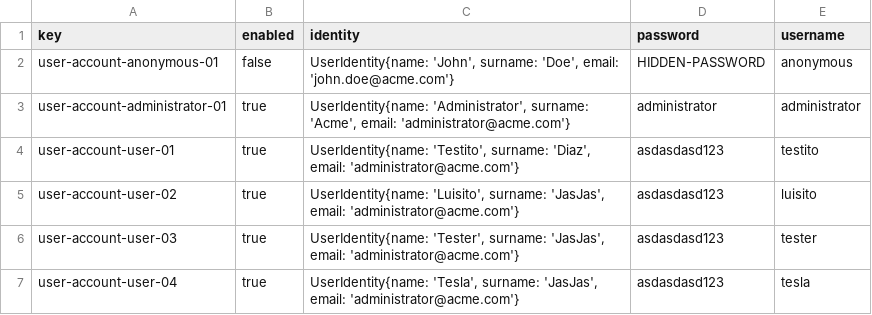
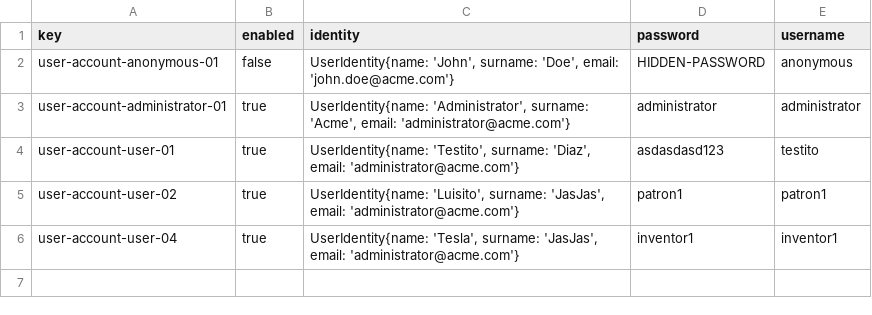
Before and after one commit to danidinogo/DP2-control-check, a CSV file: src/main/webapp/WEB-INF/resources/initial-data/user-account.csv, drawn as a sheet.

```diff
--- a/src/main/webapp/WEB-INF/resources/initial-data/user-account.csv
+++ b/src/main/webapp/WEB-INF/resources/initial-data/user-account.csv
@@ -4,4 +4,3 @@ user-account-administrator-01,true,"UserIdentity{name: 'Administrator', surname:
 user-account-user-01,true,"UserIdentity{name: 'Testito', surname: 'Diaz', email: 'administrator@acme.com'}",asdasdasd123,testito
-user-account-user-02,true,"UserIdentity{name: 'Luisito', surname: 'JasJas', email: 'administrator@acme.com'}",asdasdasd123,luisito
-user-account-user-03,true,"UserIdentity{name: 'Tester', surname: 'JasJas', email: 'administrator@acme.com'}",asdasdasd123,tester
-user-account-user-04,true,"UserIdentity{name: 'Tesla', surname: 'JasJas', email: 'administrator@acme.com'}",asdasdasd123,tesla
+user-account-user-02,true,"UserIdentity{name: 'Luisito', surname: 'JasJas', email: 'administrator@acme.com'}",patron1,patron1
+user-account-user-04,true,"UserIdentity{name: 'Tesla', surname: 'JasJas', email: 'administrator@acme.com'}",inventor1,inventor1
```
Also changed, not shown: src/main/webapp/WEB-INF/resources/initial-data/authenticated.csv, src/main/webapp/WEB-INF/resources/sample-data/inventor.csv, 19 other files.
